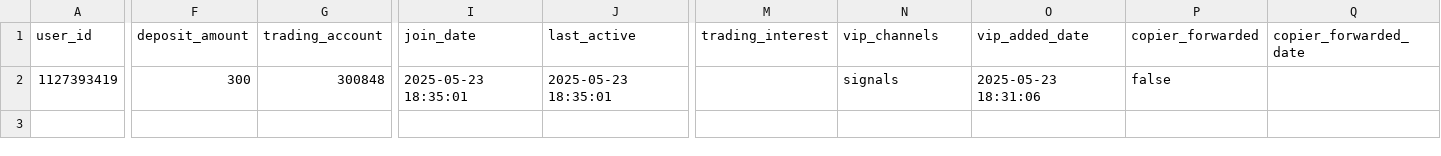
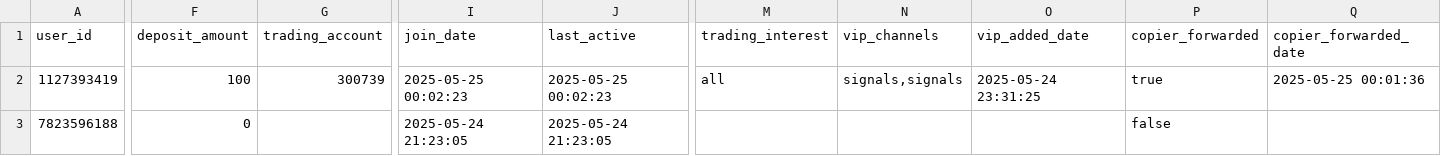
Before and after one commit to PabloMarzol/tele_algo, a CSV file: bot_data/users.csv, drawn as a sheet; only a part is shown, gaps mark what is left out; rows hold the shown columns only; the diff covers the shown part only; the diff names each change by its address in the sheet, - before the commit and + after, or states it on an @@ line.

Commit message:
User registration now working properly, Reduntant functions from anterior registration version deleted!

```diff
--- a/bot_data/users.csv
+++ b/bot_data/users.csv
-F2 (deposit_amount): 300
+F2 (deposit_amount): 100
-G2 (trading_account): 300848
+G2 (trading_account): 300739
-I2 (join_date): 2025-05-23 18:35:01
+I2 (join_date): 2025-05-25 00:02:23
-J2 (last_active): 2025-05-23 18:35:01
+J2 (last_active): 2025-05-25 00:02:23
-M2 (trading_interest): (empty)
+M2 (trading_interest): all
-N2 (vip_channels): signals
+N2 (vip_channels): signals,signals
-O2 (vip_added_date): 2025-05-23 18:31:06
+O2 (vip_added_date): 2025-05-24 23:31:25
-P2 (copier_forwarded): false
+P2 (copier_forwarded): true
-Q2 (copier_forwarded_date): (empty)
+Q2 (copier_forwarded_date): 2025-05-25 00:01:36
+row 3: 7823596188 | 0 |  | 2025-05-24 21:23:05 | 2025-05-24 21:23:05 |  |  |  | false
```
Also changed, not shown: 4 edited cells elsewhere in this file, bot_data/analytics.csv, 4 other files.
